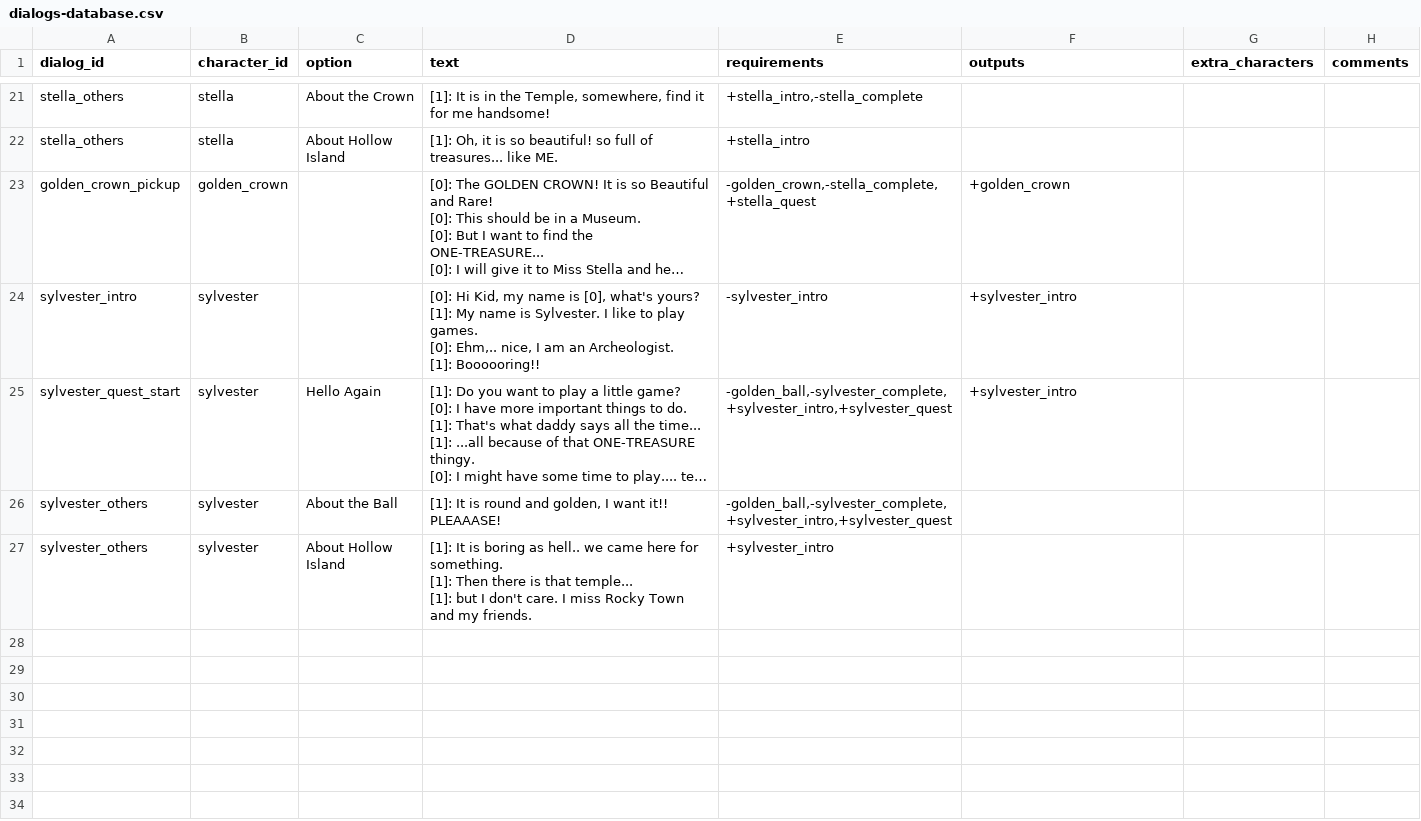
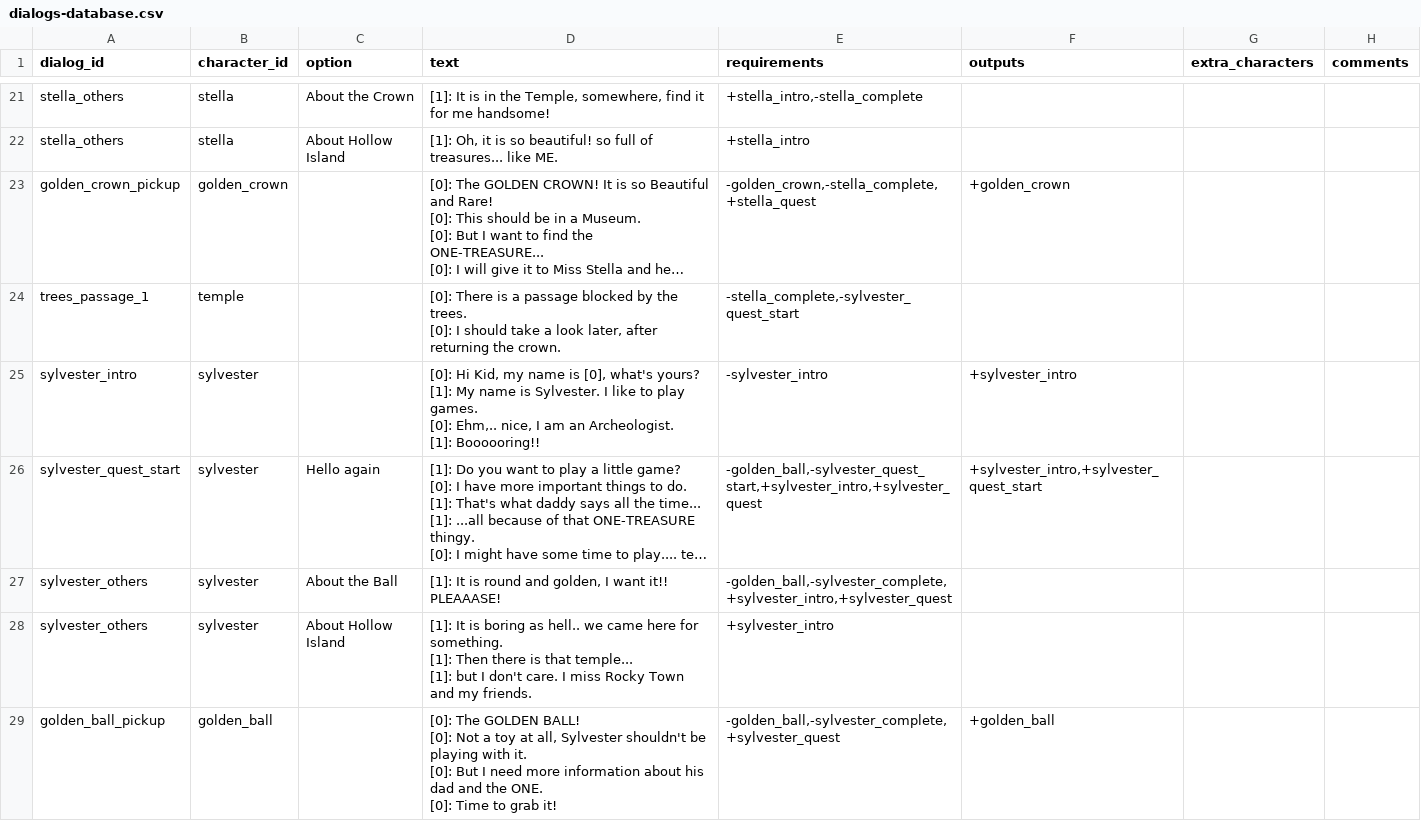
Before and after one commit to acoppes/gbjams, a CSV file: gbjam14/Assets/StreamingAssets/dialogs-database.csv, drawn as a sheet; only a part is shown, gaps mark what is left out; long unchanged cells end in …; addresses are those after the commit; ↵ is a line break in a cell; the diff names each change by its address in the sheet, - before the commit and + after, or states it on an @@ line.

Commit message:
added trees blocking passage dialog

```diff
--- a/gbjam14/Assets/StreamingAssets/dialogs-database.csv
+++ b/gbjam14/Assets/StreamingAssets/dialogs-database.csv
+row 24: trees_passage_1 | temple |  | [0]: There is a passage blocked by the trees. ↵ [0]: I should take a look later, after returning the crown. | -stella_complete,-sylvester_quest_start
-C26 (option): Hello Again
+C26 (option): Hello again
-E26 (requirements): -golden_ball,-sylvester_complete,+sylvester_intro,+sylvester_quest
+E26 (requirements): -golden_ball,-sylvester_quest_start,+sylvester_intro,+sylvester_quest
-F26 (outputs): +sylvester_intro
+F26 (outputs): +sylvester_intro,+sylvester_quest_start
+row 29: golden_ball_pickup | golden_ball |  | [0]: The GOLDEN BALL! ↵ [0]: Not a toy at all, Sylvester shouldn't be playing with it. ↵ [0]: But I need more information about his dad and the ONE. ↵ [0]: Time to grab it! | -golden_ball,-sylvester_complete,+sylvester_quest | +golden_ball
```
Also changed, not shown: 2 other files.
